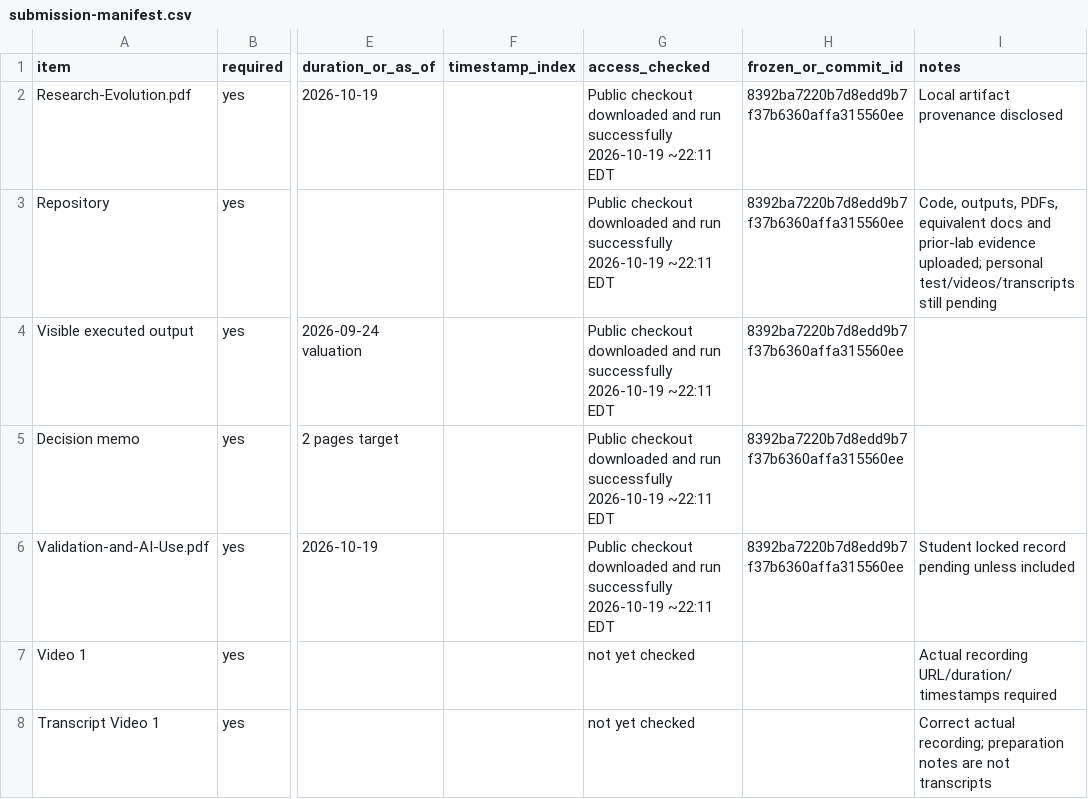
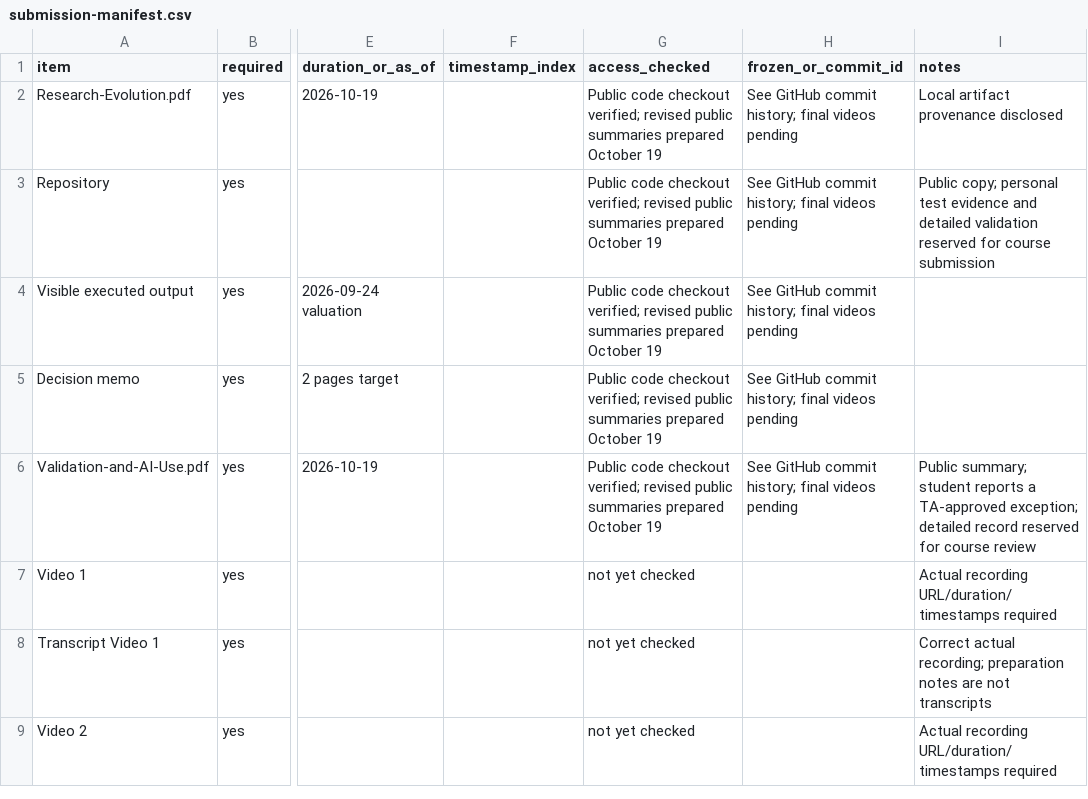
Before and after one commit to ralwyn/FIN43900-NVDA-Research, a CSV file: submission-manifest.csv, drawn as a sheet; only a part is shown, gaps mark what is left out; the shorter side is filled out with more unchanged rows; the diff names each change by its address in the sheet, - before the commit and + after, or states it on an @@ line.

Commit message:
Publish privacy-limited summaries and attributed exception statement

```diff
--- a/submission-manifest.csv
+++ b/submission-manifest.csv
-G2:G6 (access_checked): Public checkout downloaded and run successfully 2026-10-19 ~22:11 EDT
+G2:G6 (access_checked): Public code checkout verified; revised public summaries prepared October 19
-H2:H6 (frozen_or_commit_id): 8392ba7220b7d8edd9b7f37b6360affa315560ee
+H2:H6 (frozen_or_commit_id): See GitHub commit history; final videos pending
-I3 (notes): Code, outputs, PDFs, equivalent docs and prior-lab evidence uploaded; personal test/videos/transcripts still pending
+I3 (notes): Public copy; personal test evidence and detailed validation reserved for course submission
-I6 (notes): Student locked record pending unless included
+I6 (notes): Public summary; student reports a TA-approved exception; detailed record reserved for course review
```
Also changed, not shown: 5 other files.
